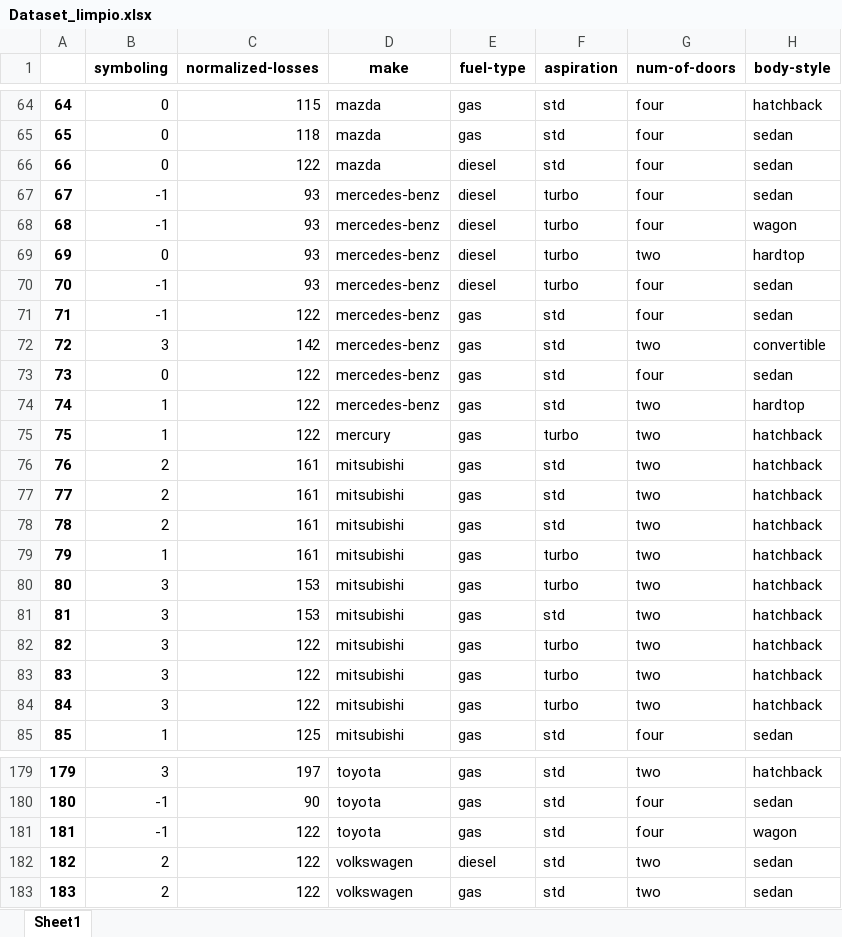
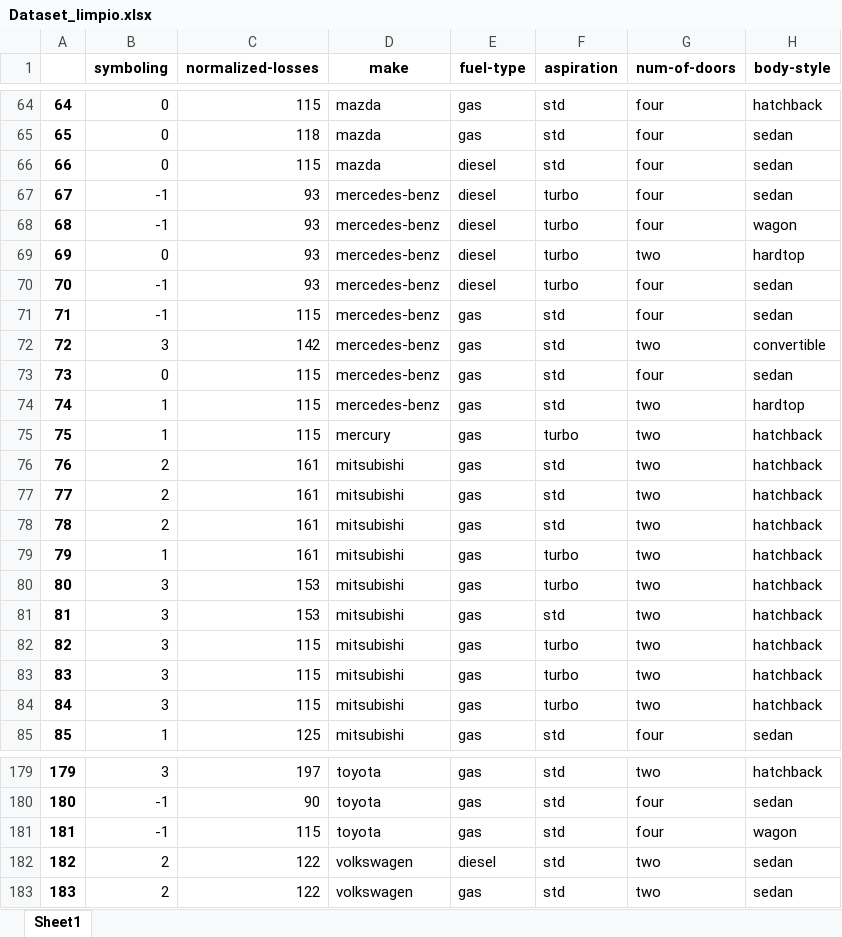
Before and after one commit to Dar10x/Car-Insurance, an Excel workbook: Dataset_limpio.xlsx, sheet Sheet1, drawn as a sheet; only a part is shown, gaps mark what is left out; values as stored, in another font and other column widths than the file's, no borders; the diff covers the shown part only; the diff names each change by its address in the sheet, - before the commit and + after, or states it on an @@ line.

```diff
--- a/Dataset_limpio.xlsx (sheet Sheet1)
+++ b/Dataset_limpio.xlsx (sheet Sheet1)
-C66 (normalized-losses): 122
+C66 (normalized-losses): 115
-C71 (normalized-losses): 122
+C71 (normalized-losses): 115
-C73:C75 (normalized-losses): 122
+C73:C75 (normalized-losses): 115
-C82:C84 (normalized-losses): 122
+C82:C84 (normalized-losses): 115
-C181 (normalized-losses): 122
+C181 (normalized-losses): 115
```
Also changed, not shown: 37 edited cells elsewhere in this sheet, 2 other files.
